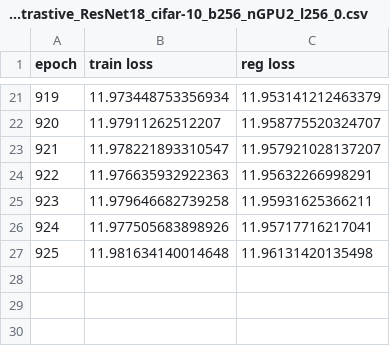
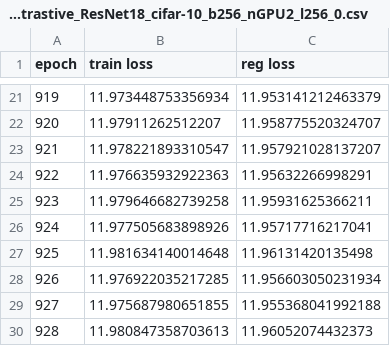
Before and after one commit to ziqizh/RoCL, a CSV file: src/results/log_roclRep_attack_ep_0.0314_alpha_0.007_min_val_0.0_max_val_1.0_max_iters_7_type_linf_randomstart_Truecontrastive_ResNet18_cifar-10_b256_nGPU2_l256_0.csv, drawn as a sheet; only a part is shown, gaps mark what is left out.

Commit message:
fix training code

```diff
--- a/src/results/log_roclRep_attack_ep_0.0314_alpha_0.007_min_val_0.0_max_val_1.0_max_iters_7_type_linf_randomstart_Truecontrastive_ResNet18_cifar-10_b256_nGPU2_l256_0.csv
+++ b/src/results/log_roclRep_attack_ep_0.0314_alpha_0.007_min_val_0.0_max_val_1.0_max_iters_7_type_linf_randomstart_Truecontrastive_ResNet18_cifar-10_b256_nGPU2_l256_0.csv
@@ -27 +27,4 @@ epoch,train loss,reg loss
 925,11.981634140014648,11.96131420135498
+926,11.976922035217285,11.956603050231934
+927,11.975687980651855,11.955368041992188
+928,11.980847358703613,11.96052074432373
```
Also changed, not shown: 1 other file.
